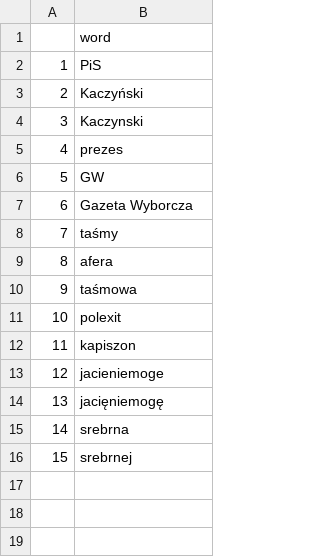
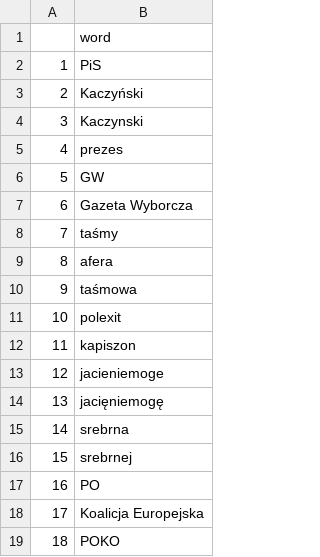
Before and after one commit to MikoBie/agtwitter, a CSV file: words.csv, drawn as a sheet; the diff names each change by its address in the sheet, - before the commit and + after, or states it on an @@ line.

Commit message:
Dodanie Koalicji Europejskiej, POKO i PO

```diff
--- a/words.csv
+++ b/words.csv
+row 17: 16 | PO
+row 18: 17 | Koalicja Europejska
+row 19: 18 | POKO
```
